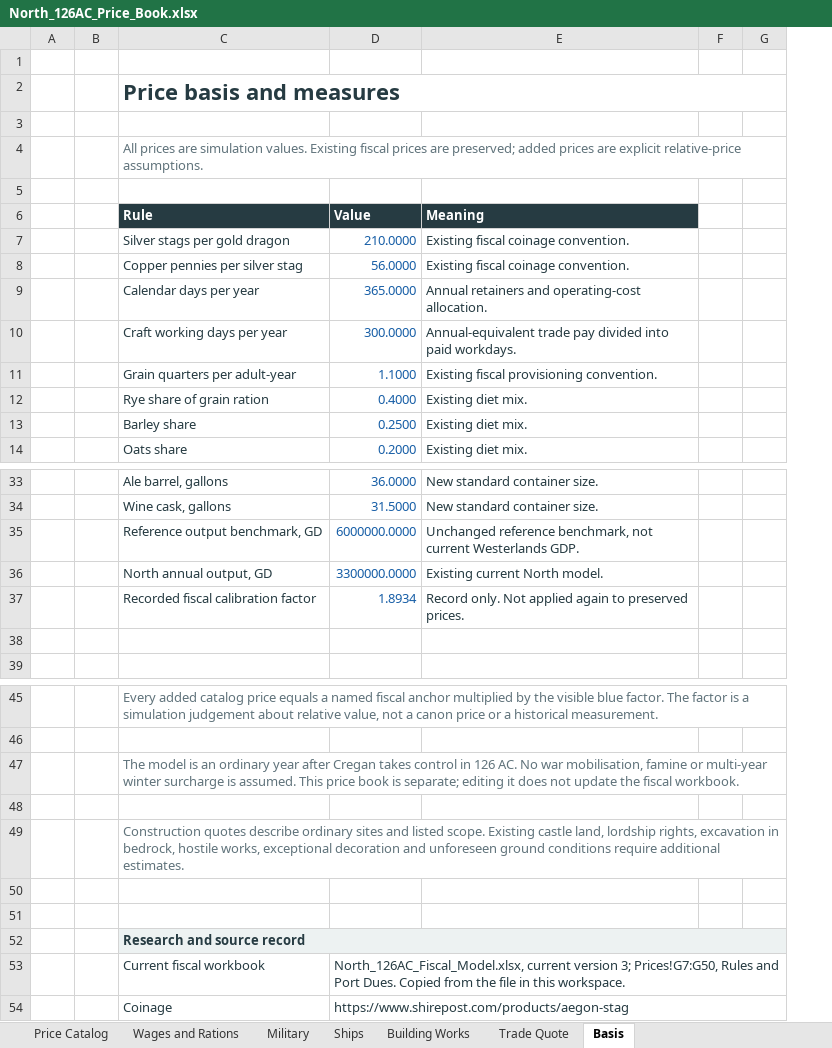
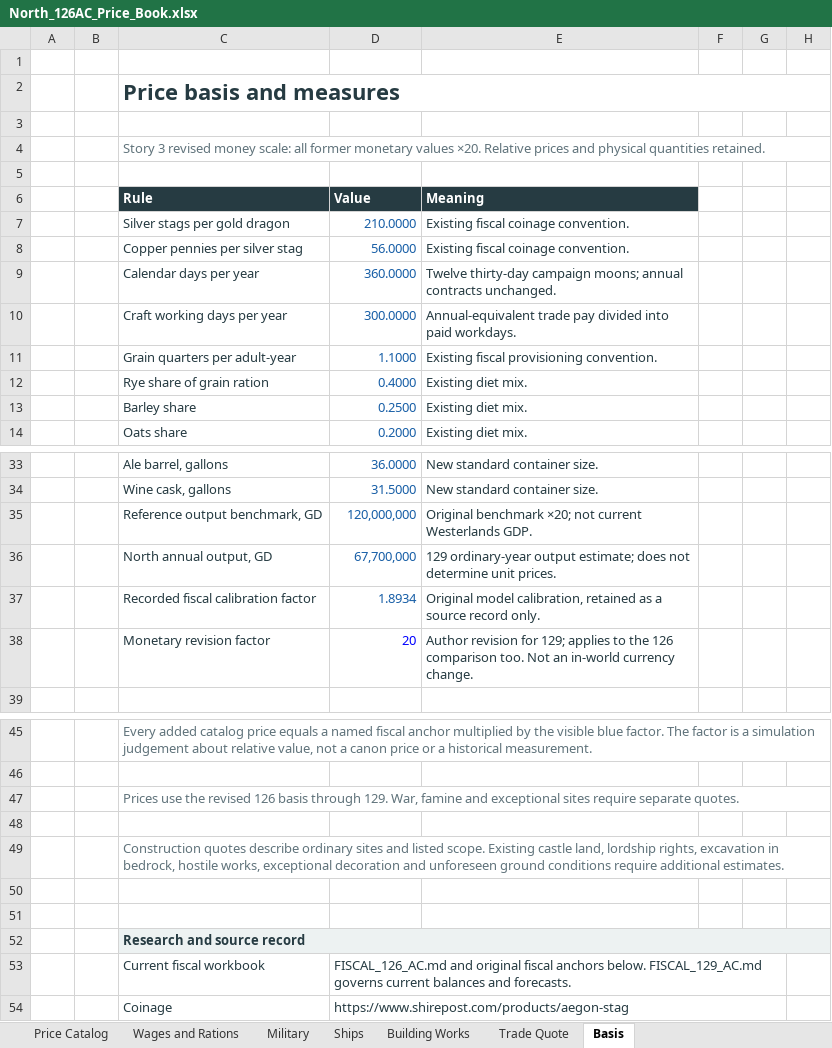
Before and after one commit to Alex-Oss222/dice-roller, an Excel workbook: stories/story-003/references/North_126AC_Price_Book.xlsx, sheet Basis, drawn as a sheet; only a part is shown, gaps mark what is left out; values as stored, in another font and other column widths than the file's, no borders; removed rows and columns are numbered as before the commit, all else as after; the diff names each change by its address in the sheet, - before the commit and + after, or states it on an @@ line.

Commit message:
Prepare Story 3 for 129 AC with reconciled finances and leaner scenes
Reconcile treasury, income, GDP, prices and northern grants on one monetary scale. Separate the thirteen saved turns, remove repeated narrative bookkeeping and retain consequential amounts. Update the handoff and starting prompt to resume after Turn 12 on 129/01/30.

Validated fiscal totals, cash and commitment bridges, price-book calculations, relative links, turn dates and preserved decisions. Other campaigns remain unchanged.

```diff
--- a/stories/story-003/references/North_126AC_Price_Book.xlsx (sheet Basis)
+++ b/stories/story-003/references/North_126AC_Price_Book.xlsx (sheet Basis)
-column F, empty
-column G, empty
+column F, empty
+column G, empty
+column H, empty
-C4 (Rule): All prices are simulation values. Existing fiscal prices are preserved; added prices are explicit relative-price assumptions.
+C4 (Rule): Story 3 revised money scale: all former monetary values ×20. Relative prices and physical quantities retained.
-D9 (Value): 365.0000
+D9 (Value): 360.0000
-E9 (Meaning): Annual retainers and operating-cost allocation.
+E9 (Meaning): Twelve thirty-day campaign moons; annual contracts unchanged.
-D35 (Value): 6000000.0000
+D35 (Value): 120,000,000
-E35 (Meaning): Unchanged reference benchmark, not current…
+E35 (Meaning): Original benchmark ×20; not current…
-D36 (Value): 3300000.0000
+D36 (Value): 67,700,000
-E36 (Meaning): Existing current North model.
+E36 (Meaning): 129 ordinary-year output estimate; does not determine unit prices.
-E37 (Meaning): Record only. Not applied again to preserved prices.
+E37 (Meaning): Original model calibration, retained as a source record only.
-row 38: (empty)
+row 38:  |  | Monetary revision factor | 20 | Author revision for 129; applies to the 126 comparison too. Not an in-world currency change.
-C47 (Rule): The model is an ordinary year after Cregan takes control in 126 AC. No war mobilisation, famine or multi-year winter surcharge is assumed. This price book is separate; editing it does not update the fiscal workbook.
+C47 (Rule): Prices use the revised 126 basis through 129. War, famine and exceptional sites require separate quotes.
-D53 (Value): North_126AC_Fiscal_Model.xlsx, current version 3; Prices!G7:G50, Rules and Port Dues. Copied from the file in this workspace.
+D53 (Value): FISCAL_126_AC.md and original fiscal anchors below. FISCAL_129_AC.md governs current balances and forecasts.
```
Also changed, not shown: sheet Price Catalog, sheet Building Works, sheet Military, sheet Wages and Rations, sheet Ships, sheet Trade Quote, 25 other files.
